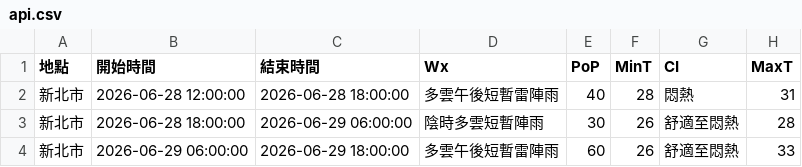
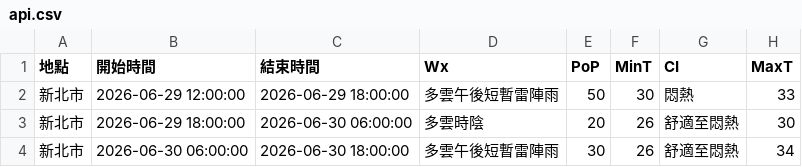
Before and after one commit to oao030oao/1111518-mid, a CSV file: api.csv, drawn as a sheet.

```diff
--- a/api.csv
+++ b/api.csv
@@ -1,4 +1,4 @@
 地點,開始時間,結束時間,Wx,PoP,MinT,CI,MaxT
-新北市,2026-06-28 12:00:00,2026-06-28 18:00:00,多雲午後短暫雷陣雨,40,28,悶熱,31
-新北市,2026-06-28 18:00:00,2026-06-29 06:00:00,陰時多雲短暫陣雨,30,26,舒適至悶熱,28
-新北市,2026-06-29 06:00:00,2026-06-29 18:00:00,多雲午後短暫雷陣雨,60,26,舒適至悶熱,33
+新北市,2026-06-29 12:00:00,2026-06-29 18:00:00,多雲午後短暫雷陣雨,50,30,悶熱,33
+新北市,2026-06-29 18:00:00,2026-06-30 06:00:00,多雲時陰,20,26,舒適至悶熱,30
+新北市,2026-06-30 06:00:00,2026-06-30 18:00:00,多雲午後短暫雷陣雨,30,26,舒適至悶熱,34
```
